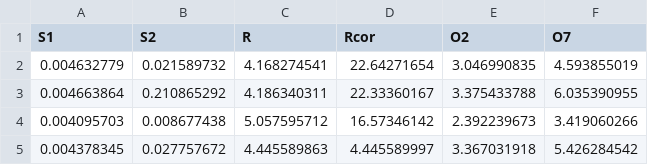
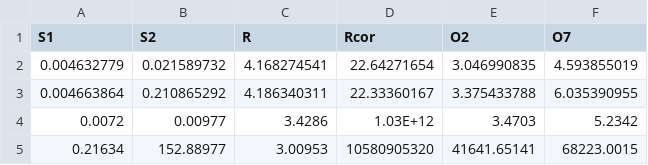
Before and after one commit to wjhopper/RPmodels, a CSV file: R_and_K_2006a/SAMRL/params.csv, drawn as a sheet.

```diff
--- a/R_and_K_2006a/SAMRL/params.csv
+++ b/R_and_K_2006a/SAMRL/params.csv
@@ -3,3 +3,3 @@ S1,S2,R,Rcor,O2,O7
 0.004663864,0.210865292,4.186340311,22.33360167,3.375433788,6.035390955
-0.004095703,0.008677438,5.057595712,16.57346142,2.392239673,3.419060266
-0.004378345,0.027757672,4.445589863,4.445589997,3.367031918,5.426284542
+0.0072,0.00977,3.4286,1.03E+12,3.4703,5.2342
+0.21634,152.88977,3.00953,10580905320,41641.65141,68223.0015
```
Also changed, not shown: 2 other files.
